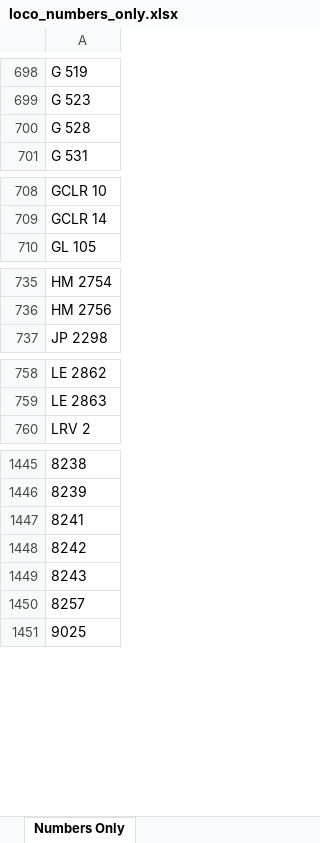
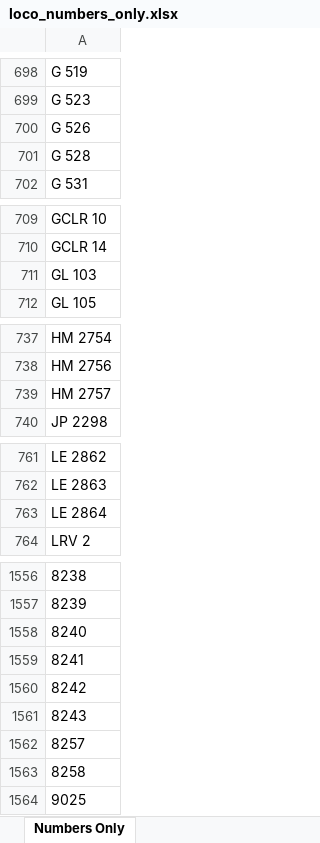
Before and after one commit to grahame21/railops-backend, an Excel workbook: static/downloads/loco_numbers_only.xlsx, sheet Numbers Only, drawn as a sheet; only a part is shown, gaps mark what is left out; values as stored, in another font and other column widths than the file's, no borders; the diff covers the shown part only; the diff names each change by its address in the sheet, - before the commit and + after, or states it on an @@ line.

```diff
--- a/static/downloads/loco_numbers_only.xlsx (sheet Numbers Only)
+++ b/static/downloads/loco_numbers_only.xlsx (sheet Numbers Only)
+row 700: G 526
+row 711: GL 103
+row 739: HM 2757
+row 763: LE 2864
+row 1558: 8240
+row 1563: 8258
```
Also changed, not shown: 107 added rows elsewhere in this sheet, static/downloads/loco_database.xlsx, 8 other files.
